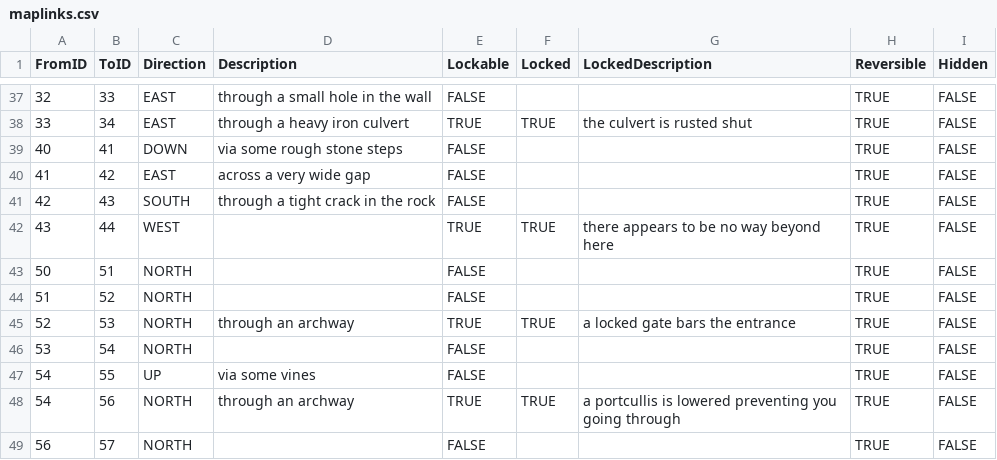
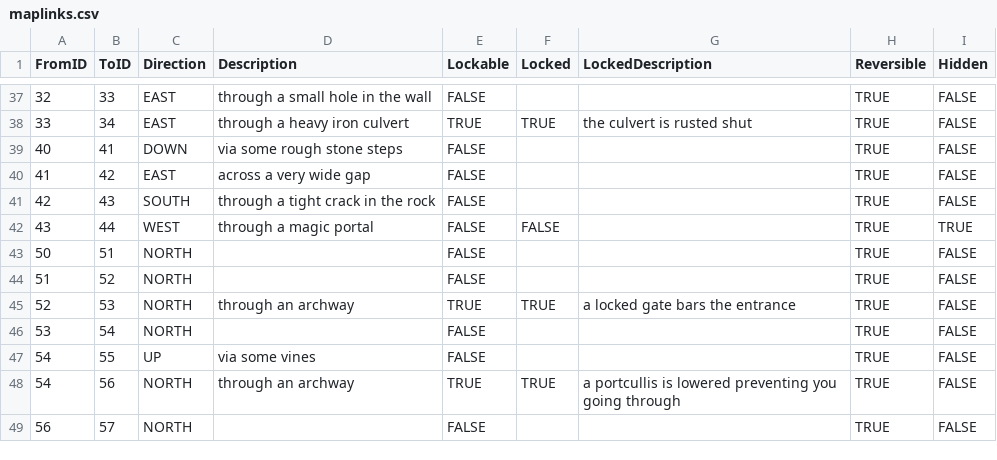
Before and after one commit to kwoolter/TRPGFramework, a CSV file: MegaQuest/data/maplinks.csv, drawn as a sheet; only a part is shown, gaps mark what is left out.

```diff
--- a/MegaQuest/data/maplinks.csv
+++ b/MegaQuest/data/maplinks.csv
@@ -41,3 +41,3 @@ FromID,ToID,Direction,Description,Lockable,Locked,LockedDescription,Reversible,H
 42,43,SOUTH,through a tight crack in the rock,FALSE,,,TRUE,FALSE
-43,44,WEST,,TRUE,TRUE,there appears to be no way beyond here,TRUE,FALSE
+43,44,WEST,through a magic portal,FALSE,FALSE,,TRUE,TRUE
 50,51,NORTH,,FALSE,,,TRUE,FALSE
```
Also changed, not shown: MegaQuest/data/items.csv, MegaQuest/data/locations.csv, 3 other files.
